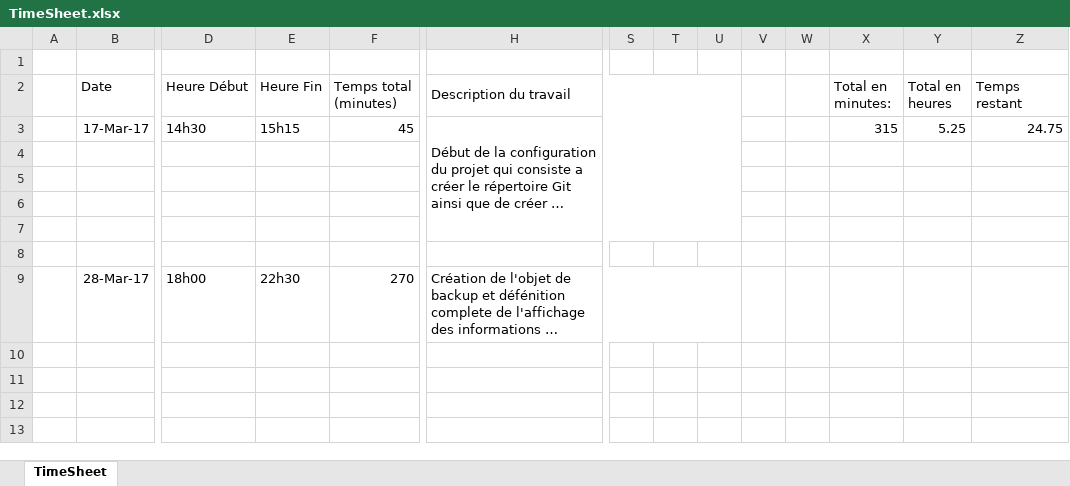
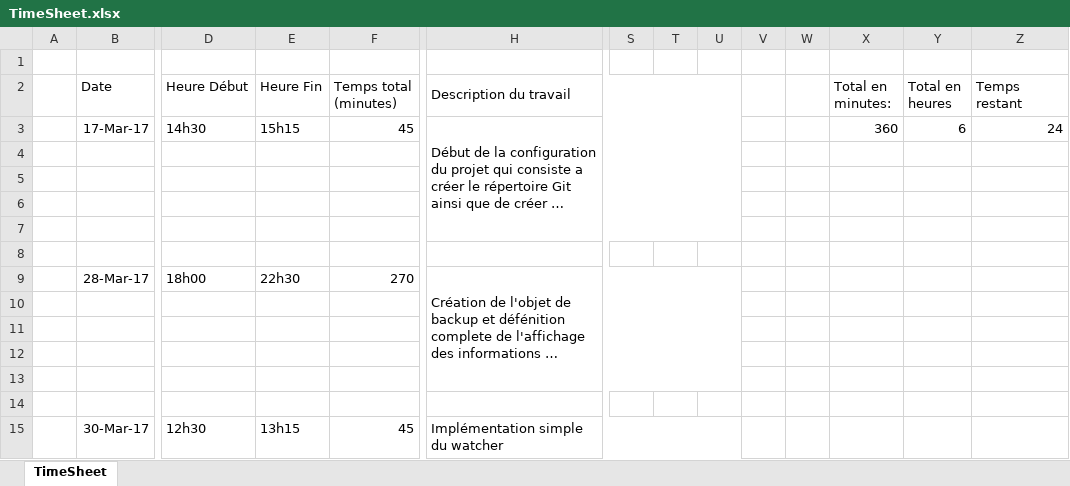
Before and after one commit to developeramarish/ProjectBackup, an Excel workbook: TimeSheet.xlsx, sheet TimeSheet, drawn as a sheet; only a part is shown, gaps mark what is left out; long unchanged cells end in …; values as stored, in another font and other column widths than the file's, no borders; rows hold the shown columns only; the diff names each change by its address in the sheet, - before the commit and + after, or states it on an @@ line.

Commit message:
First implémentation Watcher

```diff
--- a/TimeSheet.xlsx (sheet TimeSheet)
+++ b/TimeSheet.xlsx (sheet TimeSheet)
-X3 (Total en minutes:): 315
+X3 (Total en minutes:): 360
-Y3 (Total en heures): 5.25
+Y3 (Total en heures): 6
-Z3 (Temps restant): 24.75
+Z3 (Temps restant): 24
+row 10: (empty)
+row 11: (empty)
+row 12: (empty)
+row 13: (empty)
+row 14: (empty)
+row 15:  | 30-Mar-17 | 12h30 | 13h15 | 45 | Implémentation simple du watcher
```
Also changed, not shown: 2 other files.
